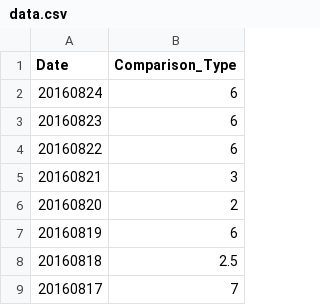
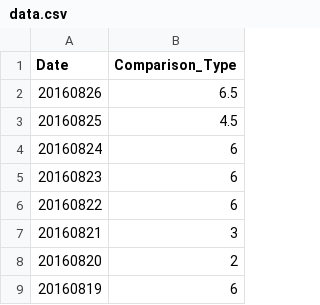
Before and after one commit to wh-forker/jhfjhfj1.github.io, a CSV file: js/data.csv, drawn as a sheet; only a part is shown; the shorter side is filled out with more unchanged rows; the diff names each change by its address in the sheet, - before the commit and + after, or states it on an @@ line.

Commit message:
tracker

```diff
--- a/js/data.csv
+++ b/js/data.csv
+row 2: 20160826 | 6.5
+row 3: 20160825 | 4.5
```
